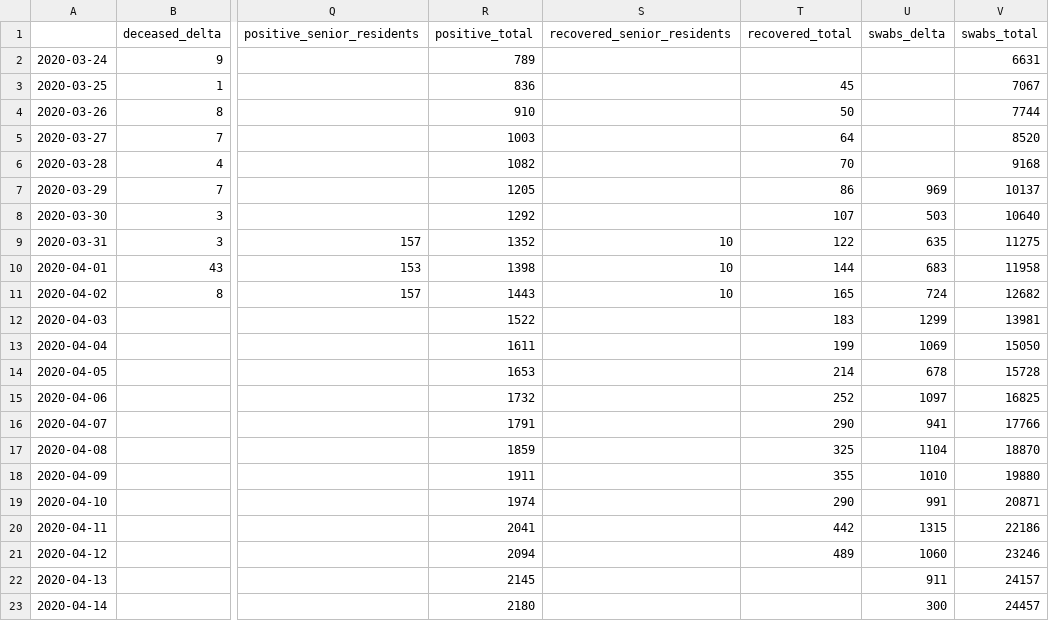
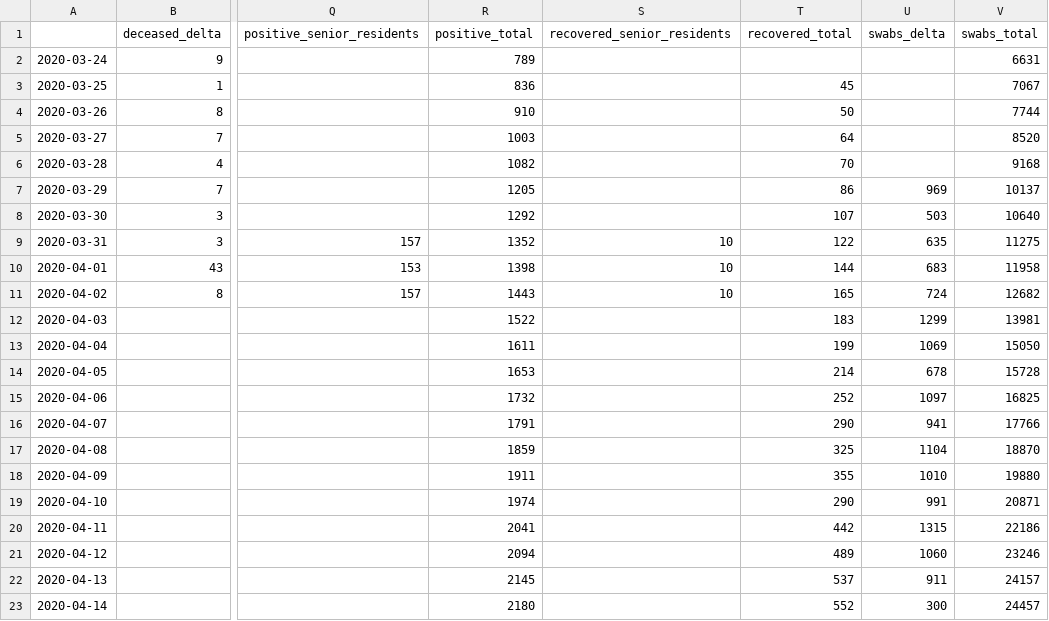
Before and after one commit to abaumg/covid19-bz-scraper, a CSV file: data/covid19_bz_detailed.csv, drawn as a sheet; only a part is shown, gaps mark what is left out; the diff names each change by its address in the sheet, - before the commit and + after, or states it on an @@ line.

Commit message:
Remediated recovered_total for 2020-04-13 and 2020-04-14

```diff
--- a/data/covid19_bz_detailed.csv
+++ b/data/covid19_bz_detailed.csv
-T22 (recovered_total): (empty)
+T22 (recovered_total): 537
-T23 (recovered_total): (empty)
+T23 (recovered_total): 552
```
